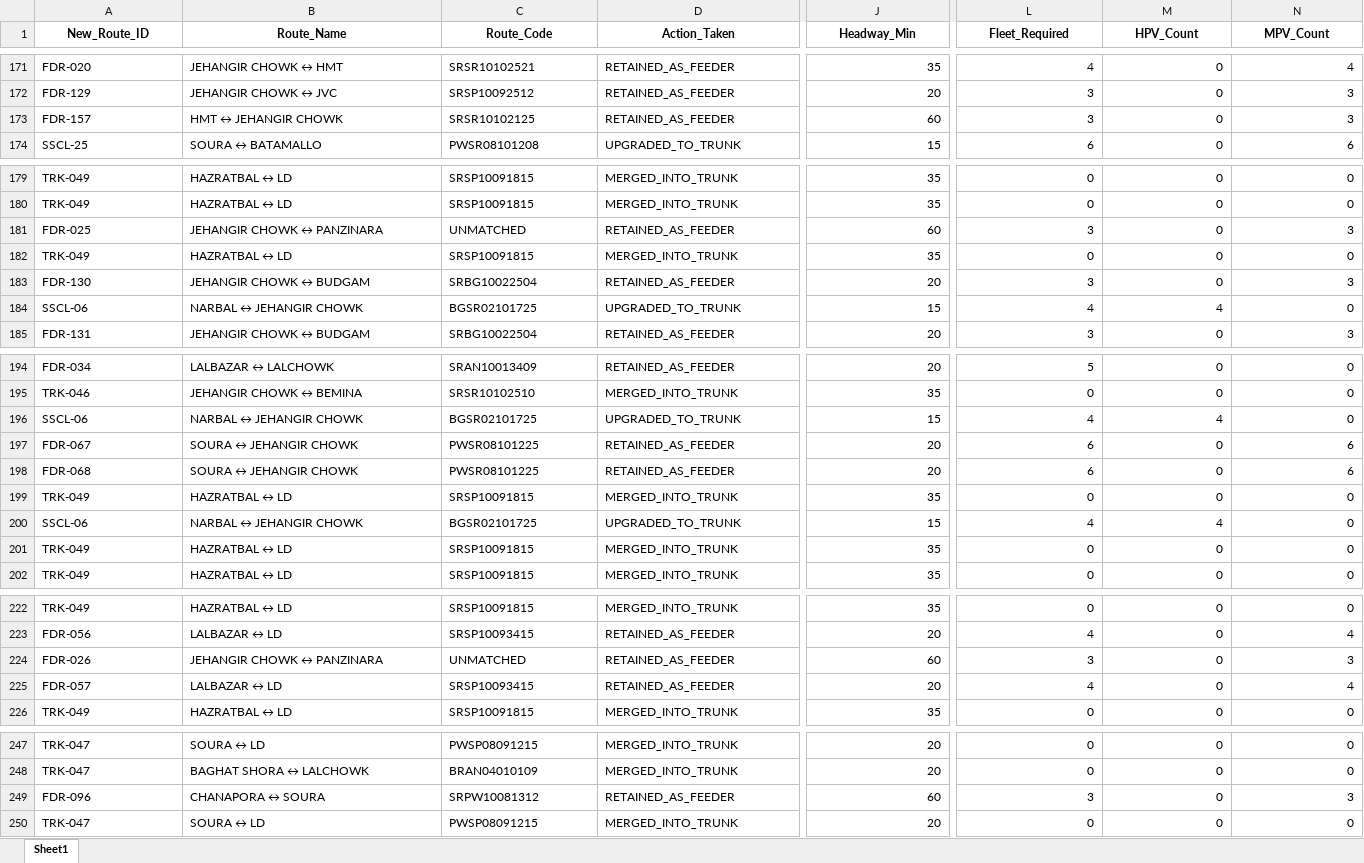
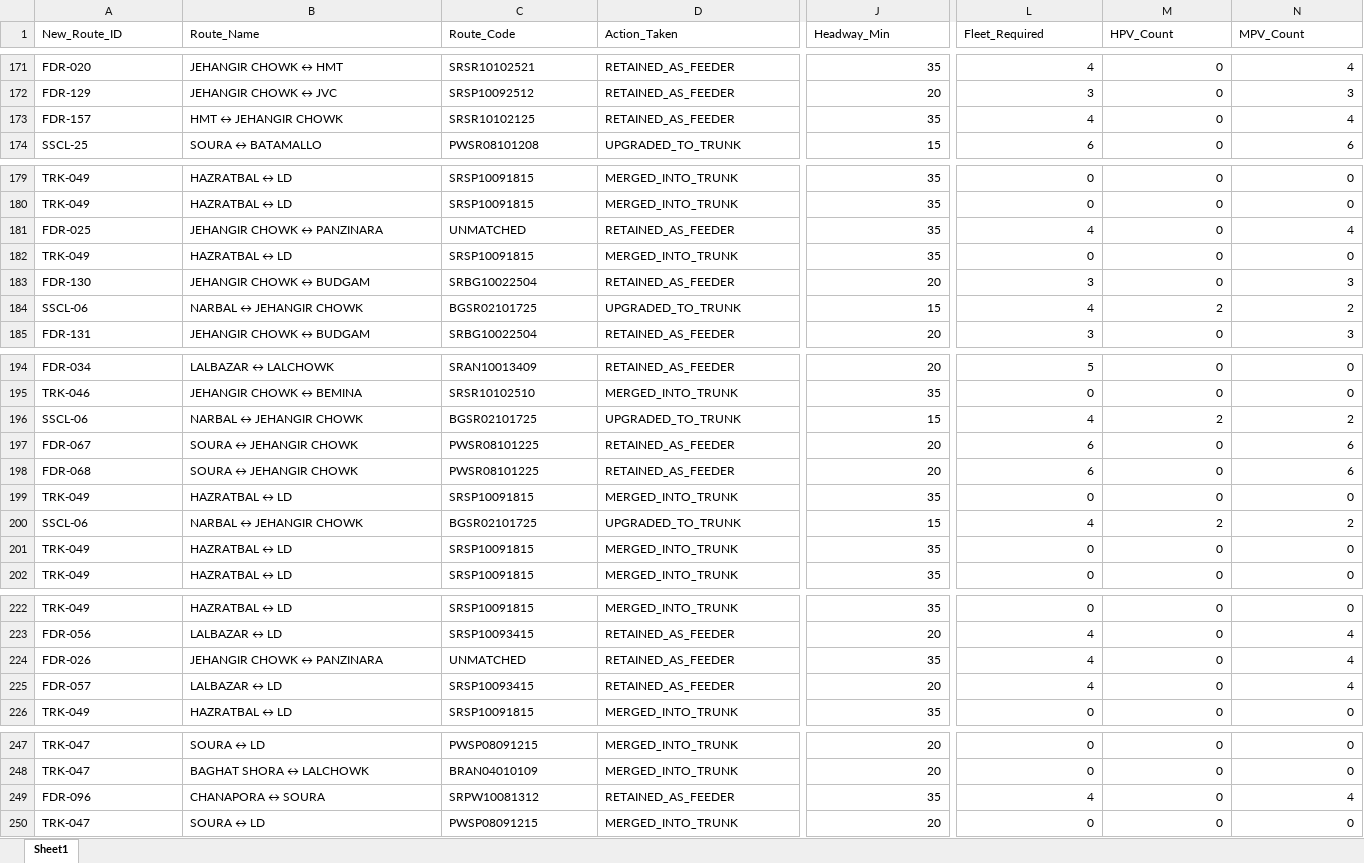
Before and after one commit to GrostesqueChip/bus-sathi-dashboard, an Excel workbook: public/route-rationalization-kashmir/Routes_with_Codes.xlsx, sheet Sheet1, drawn as a sheet; only a part is shown, gaps mark what is left out; values as stored, in another font and other column widths than the file's, no borders; the diff covers the shown part only; the diff names each change by its address in the sheet, - before the commit and + after, or states it on an @@ line.

Commit message:
chore(kashmir): refresh route_codes from v3.3.6 generate_route_codes run
All 342 routes now carry their stops-derived 12-character Route_Code
in routes.json / log.json. Previous runs left a few TMP-K placeholders;
this refresh resolves 313/342 via a fresh generate_route_codes.py run
against Kashmir_Stops_Sectored_V2.csv, with the remaining 29 falling
back to officially-merged codes from the previous dashboard commit.

  Fresh codes (this build) : 313
  Carried-forward (prior)  :  29
  TMP-K placeholders        :   0
  UNMATCHED leakage         :   0

Also added Routes_with_Codes.xlsx to the public folder so anyone
auditing the Route_Code generation can download the full mapping.

```diff
--- a/public/route-rationalization-kashmir/Routes_with_Codes.xlsx (sheet Sheet1)
+++ b/public/route-rationalization-kashmir/Routes_with_Codes.xlsx (sheet Sheet1)
@@ A1:N1 bold: on → off, alignment: center → left @@
-J173 (Headway_Min): 60
+J173 (Headway_Min): 35
-L173 (Fleet_Required): 3
+L173 (Fleet_Required): 4
-N173 (MPV_Count): 3
+N173 (MPV_Count): 4
-J181 (Headway_Min): 60
+J181 (Headway_Min): 35
-L181 (Fleet_Required): 3
+L181 (Fleet_Required): 4
-N181 (MPV_Count): 3
+N181 (MPV_Count): 4
-M184 (HPV_Count): 4
+M184 (HPV_Count): 2
-N184 (MPV_Count): 0
+N184 (MPV_Count): 2
-M196 (HPV_Count): 4
+M196 (HPV_Count): 2
-N196 (MPV_Count): 0
+N196 (MPV_Count): 2
-M200 (HPV_Count): 4
+M200 (HPV_Count): 2
-N200 (MPV_Count): 0
+N200 (MPV_Count): 2
-J224 (Headway_Min): 60
+J224 (Headway_Min): 35
-L224 (Fleet_Required): 3
+L224 (Fleet_Required): 4
-N224 (MPV_Count): 3
+N224 (MPV_Count): 4
-J249 (Headway_Min): 60
+J249 (Headway_Min): 35
-L249 (Fleet_Required): 3
+L249 (Fleet_Required): 4
-N249 (MPV_Count): 3
+N249 (MPV_Count): 4
```
Also changed, not shown: 59 edited cells and cell formats elsewhere in this sheet, 3 other files.
